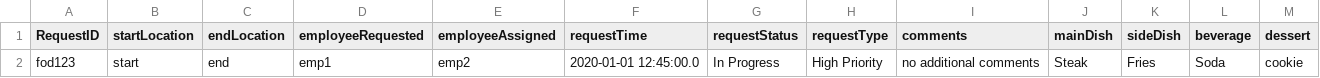
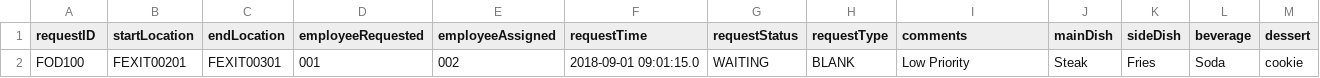
Before and after one commit to Bumble-The-Abominable-Snowman/CS3733-C22-Team-A-Application, a CSV file: src/main/resources/edu/wpi/cs3733/c22/teamA/db/CSVs/FoodDeliveryServiceRequest.csv, drawn as a sheet.

```diff
--- a/src/main/resources/edu/wpi/cs3733/c22/teamA/db/CSVs/FoodDeliveryServiceRequest.csv
+++ b/src/main/resources/edu/wpi/cs3733/c22/teamA/db/CSVs/FoodDeliveryServiceRequest.csv
@@ -1,2 +1,2 @@
-RequestID, startLocation, endLocation, employeeRequested, employeeAssigned, requestTime, requestStatus, requestType, comments, mainDish, sideDish, beverage, dessert
-fod123,start,end,emp1,emp2,2020-01-01 12:45:00.0,In Progress,High Priority,no additional comments,Steak,Fries,Soda,cookie
+requestID, startLocation, endLocation, employeeRequested, employeeAssigned, requestTime, requestStatus, requestType, comments, mainDish, sideDish, beverage, dessert
+FOD100,FEXIT00201,FEXIT00301,001,002,2018-09-01 09:01:15.0,WAITING, BLANK,Low Priority,Steak,Fries,Soda,cookie
```
Also changed, not shown: src/main/resources/edu/wpi/cs3733/c22/teamA/db/CSVs/LanguageServiceRequest.csv, src/main/resources/edu/wpi/cs3733/c22/teamA/db/CSVs/LaundryServiceRequest.csv, 28 other files.
